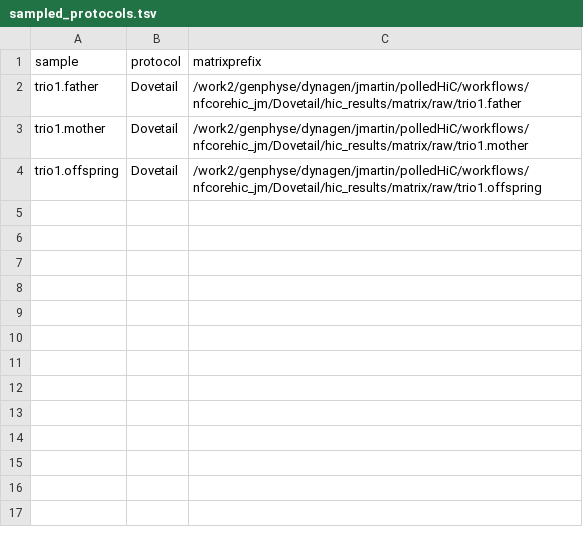
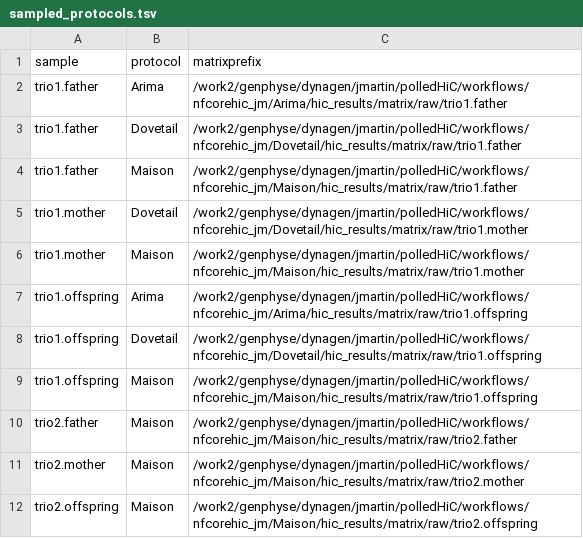
Before and after one commit to StructVarGA/polledHiC, a TSV file: workflows/hicexplorer_jm/sampled_protocols.tsv, drawn as a sheet.

```diff
--- a/workflows/hicexplorer_jm/sampled_protocols.tsv
+++ b/workflows/hicexplorer_jm/sampled_protocols.tsv
@@ -1,4 +1,12 @@
 sample	protocol	matrixprefix
+trio1.father	Arima	/work2/genphyse/dynagen/jmartin/polledHiC/workflows/nfcorehic_jm/Arima/hic_results/matrix/raw/trio1.father
 trio1.father	Dovetail	/work2/genphyse/dynagen/jmartin/polledHiC/workflows/nfcorehic_jm/Dovetail/hic_results/matrix/raw/trio1.father
+trio1.father	Maison	/work2/genphyse/dynagen/jmartin/polledHiC/workflows/nfcorehic_jm/Maison/hic_results/matrix/raw/trio1.father
 trio1.mother	Dovetail	/work2/genphyse/dynagen/jmartin/polledHiC/workflows/nfcorehic_jm/Dovetail/hic_results/matrix/raw/trio1.mother
+trio1.mother	Maison	/work2/genphyse/dynagen/jmartin/polledHiC/workflows/nfcorehic_jm/Maison/hic_results/matrix/raw/trio1.mother
+trio1.offspring	Arima	/work2/genphyse/dynagen/jmartin/polledHiC/workflows/nfcorehic_jm/Arima/hic_results/matrix/raw/trio1.offspring
 trio1.offspring	Dovetail	/work2/genphyse/dynagen/jmartin/polledHiC/workflows/nfcorehic_jm/Dovetail/hic_results/matrix/raw/trio1.offspring
+trio1.offspring	Maison	/work2/genphyse/dynagen/jmartin/polledHiC/workflows/nfcorehic_jm/Maison/hic_results/matrix/raw/trio1.offspring
+trio2.father	Maison	/work2/genphyse/dynagen/jmartin/polledHiC/workflows/nfcorehic_jm/Maison/hic_results/matrix/raw/trio2.father
+trio2.mother	Maison	/work2/genphyse/dynagen/jmartin/polledHiC/workflows/nfcorehic_jm/Maison/hic_results/matrix/raw/trio2.mother
+trio2.offspring	Maison	/work2/genphyse/dynagen/jmartin/polledHiC/workflows/nfcorehic_jm/Maison/hic_results/matrix/raw/trio2.offspring
```
Also changed, not shown: 8 other files.
